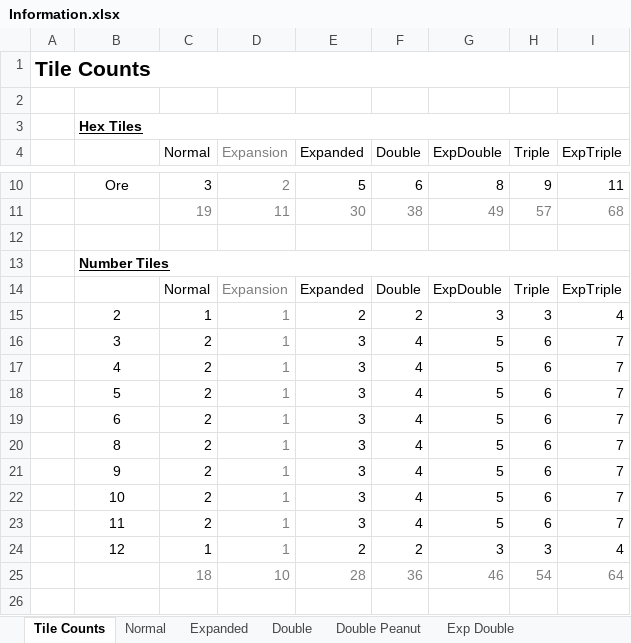
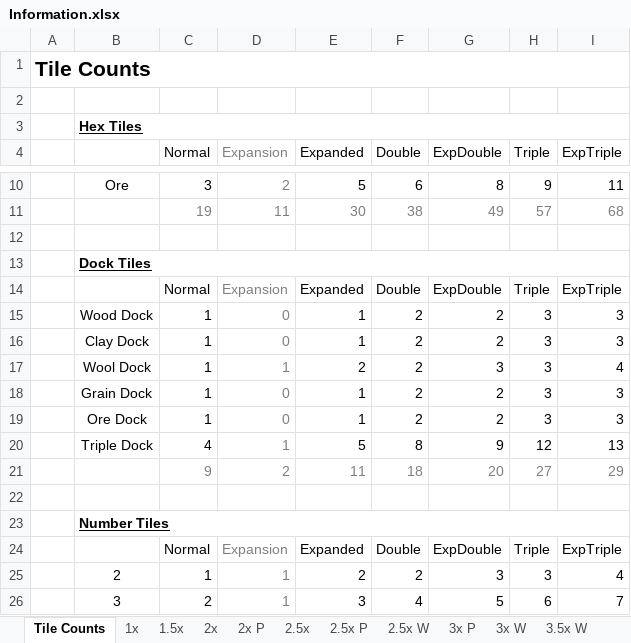
Before and after one commit to awesomenesser/catan-randomizer-extreme, an Excel workbook: Information.xlsx, sheet Tile Counts, drawn as a sheet; only a part is shown, gaps mark what is left out; the shorter side is filled out with more unchanged rows; values as stored, in another font and other column widths than the file's, no borders; the diff names each change by its address in the sheet, - before the commit and + after, or states it on an @@ line.

Commit message:
Updated the excel map array generator to have a hex grid and proper coordinates Added tile rotation for new and generic tile types Cleaned up the file formatting and added region flag around the map arrays Updated all of the map arrays to reflect the updated excel generator

```diff
--- a/Information.xlsx (sheet Tile Counts)
+++ b/Information.xlsx (sheet Tile Counts)
-sheet tab: Normal
-sheet tab: Expanded
-sheet tab: Double
-sheet tab: Double Peanut
-sheet tab: Exp Double
+sheet tab: 1x
+sheet tab: 1.5x
+sheet tab: 2x
+sheet tab: 2x P
+sheet tab: 2.5x
+sheet tab: 2.5x P
+sheet tab: 2.5x W
+sheet tab: 3x P
+sheet tab: 3x W
+row 13:  | Dock Tiles
+row 14:  |  | Normal | Expansion | Expanded | Double | ExpDouble | Triple | ExpTriple
+row 15:  | Wood Dock | 1 | 0 | 1 | 2 | 2 | 3 | 3
+row 16:  | Clay Dock | 1 | 0 | 1 | 2 | 2 | 3 | 3
+row 17:  | Wool Dock | 1 | 1 | 2 | 2 | 3 | 3 | 4
+row 18:  | Grain Dock | 1 | 0 | 1 | 2 | 2 | 3 | 3
+row 19:  | Ore Dock | 1 | 0 | 1 | 2 | 2 | 3 | 3
+row 20:  | Triple Dock | 4 | 1 | 5 | 8 | 9 | 12 | 13
+row 21:  |  | 9 | 2 | 11 | 18 | 20 | 27 | 29
+row 22: (empty)
```
Also changed, not shown: sheet 3.5x W, other sheet tabs, formulas that keep their value, charts or pictures, 2 other files.
